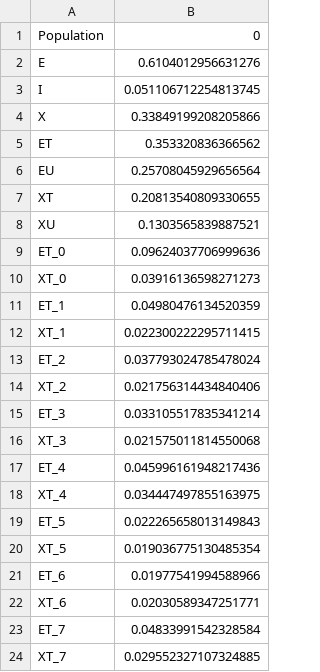
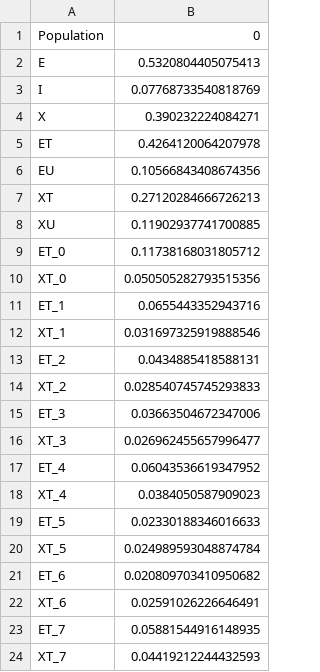
Before and after one commit to NeuroBLab/con-con-models, a CSV file: data/model/fractions_populations.csv, drawn as a sheet.

```diff
--- a/data/model/fractions_populations.csv
+++ b/data/model/fractions_populations.csv
@@ -1,24 +1,24 @@
 Population,0
-E,0.6104012956631276
-I,0.051106712254813745
-X,0.33849199208205866
-ET,0.353320836366562
-EU,0.25708045929656564
-XT,0.20813540809330655
-XU,0.1303565839887521
-ET_0,0.09624037706999636
-XT_0,0.03916136598271273
-ET_1,0.04980476134520359
-XT_1,0.022300222295711415
-ET_2,0.037793024785478024
-XT_2,0.021756314434840406
-ET_3,0.033105517835341214
-XT_3,0.021575011814550068
-ET_4,0.045996161948217436
-XT_4,0.034447497855163975
-ET_5,0.022265658013149843
-XT_5,0.019036775130485354
-ET_6,0.01977541994588966
-XT_6,0.02030589347251771
-ET_7,0.04833991542328584
-XT_7,0.029552327107324885
+E,0.5320804405075413
+I,0.07768733540818769
+X,0.390232224084271
+ET,0.4264120064207978
+EU,0.10566843408674356
+XT,0.27120284666726213
+XU,0.11902937741700885
+ET_0,0.11738168031805712
+XT_0,0.050505282793515356
+ET_1,0.0655443352943716
+XT_1,0.031697325919888546
+ET_2,0.0434885418588131
+XT_2,0.028540745745293833
+ET_3,0.03663504672347006
+XT_3,0.026962455657996477
+ET_4,0.06043536619347952
+XT_4,0.0384050587909023
+ET_5,0.02330188346016633
+XT_5,0.024989593048874784
+ET_6,0.020809703410950682
+XT_6,0.02591026226646491
+ET_7,0.05881544916148935
+XT_7,0.04419212244432593
```
Also changed, not shown: data/model/prob_funcmatch.csv, data/model/prob_funcmatch_clearaxons.csv, 9 other files.
